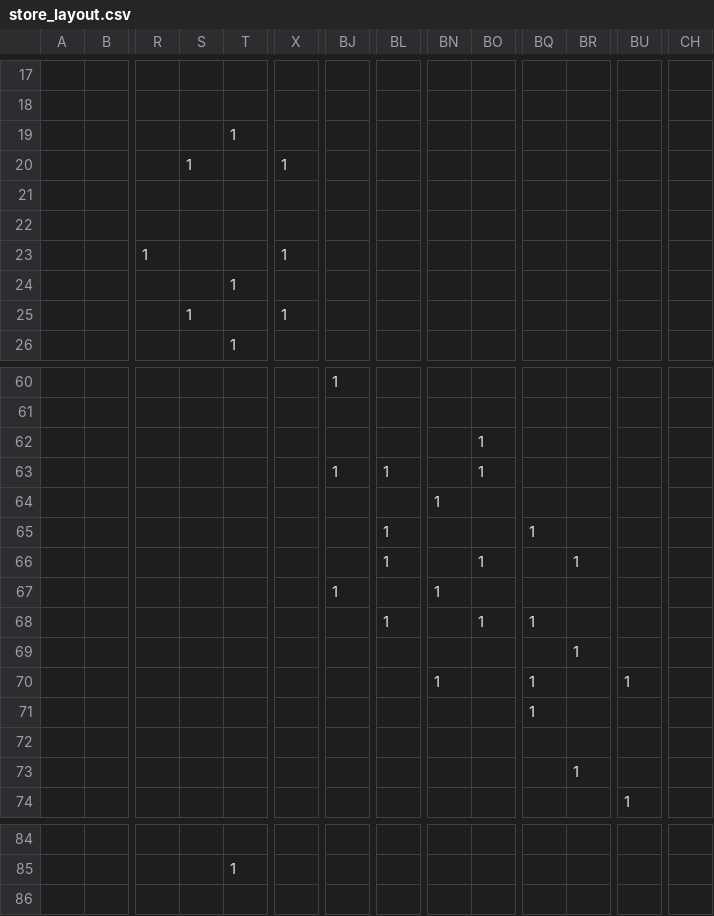
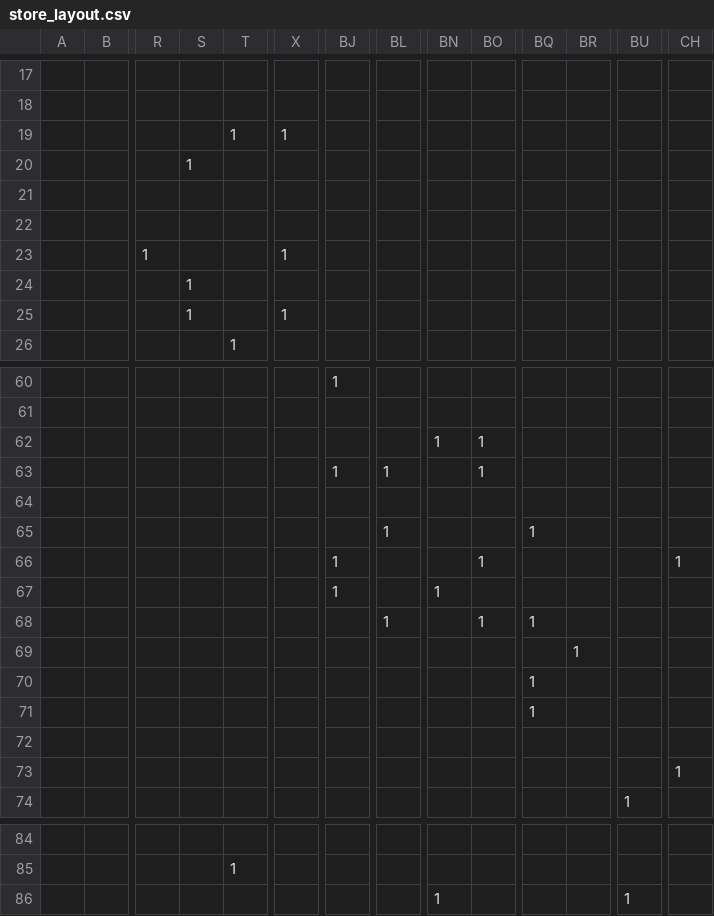
Before and after one commit to SophiaZhuge1/In-store-navigation-mobile-app, a CSV file: backend/store_navigation/data/store_layout.csv, drawn as a sheet; only a part is shown, gaps mark what is left out; removed rows and columns are numbered as before the commit, all else as after; rows hold the shown columns only; the diff names each change by its address in the sheet, - before the commit and + after, or states it on an @@ line.

Commit message:
data files changed

```diff
--- a/backend/store_navigation/data/store_layout.csv
+++ b/backend/store_navigation/data/store_layout.csv
-X19: (empty)
+X19: 1
-X20: 1
+X20: (empty)
-S24: (empty)
+S24: 1
-T24: 1
+T24: (empty)
-BN62: (empty)
+BN62: 1
-BN64: 1
+BN64: (empty)
-row 66:  |  |  |  |  |  |  | 1 |  | 1 |  | 1
+row 66:  |  |  |  |  |  | 1 |  |  | 1 |  |  |  | 1
-row 70:  |  |  |  |  |  |  |  | 1 |  | 1 |  | 1
+row 70:  |  |  |  |  |  |  |  |  |  | 1
-BR73: 1
+BR73: (empty)
-CH73: (empty)
+CH73: 1
+row 86:  |  |  |  |  |  |  |  | 1 |  |  |  | 1
```
Also changed, not shown: csvData/adjMat.csv, 2 other files.
